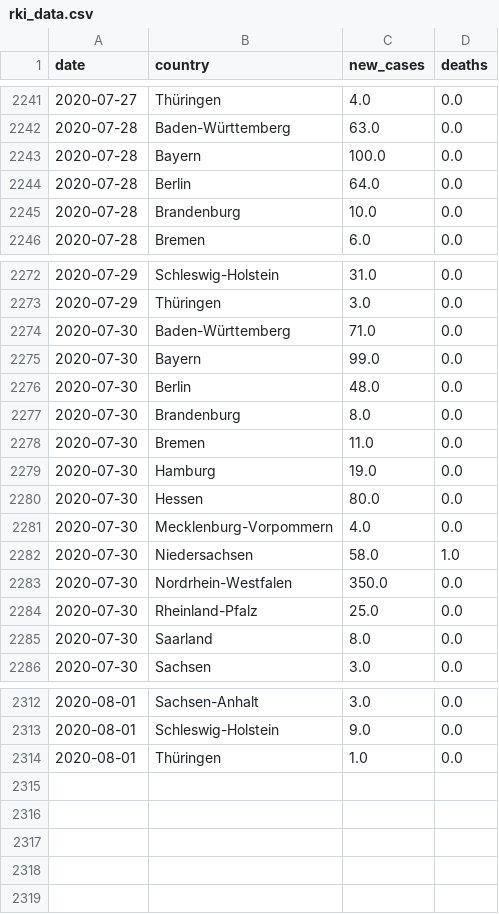
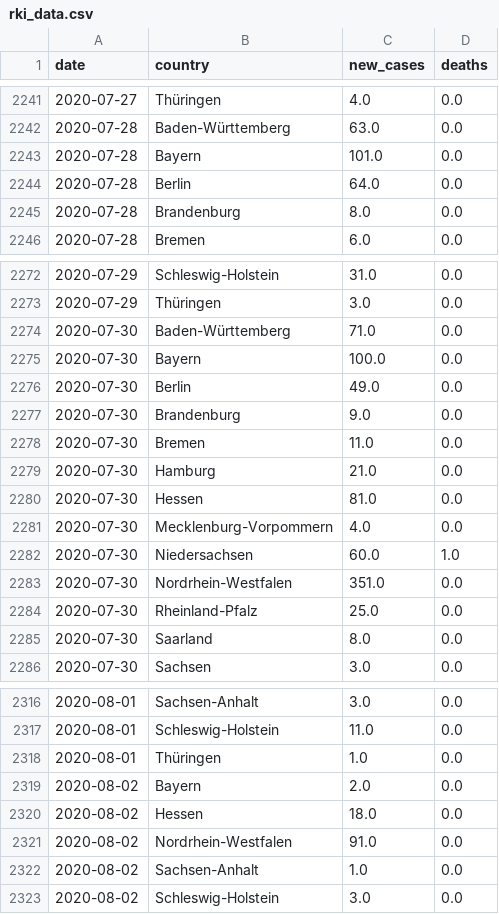
Before and after one commit to dhopp1/COVID-19-status-reports, a CSV file: plots/data/rki_data.csv, drawn as a sheet; only a part is shown, gaps mark what is left out; the diff covers the shown part only.

```diff
--- a/plots/data/rki_data.csv
+++ b/plots/data/rki_data.csv
@@ -2242,5 +2242,5 @@ date,country,new_cases,deaths
 2020-07-28,Baden-Württemberg,63.0,0.0
-2020-07-28,Bayern,100.0,0.0
+2020-07-28,Bayern,101.0,0.0
 2020-07-28,Berlin,64.0,0.0
-2020-07-28,Brandenburg,10.0,0.0
+2020-07-28,Brandenburg,8.0,0.0
 2020-07-28,Bremen,6.0,0.0
@@ -2274,11 +2274,11 @@ date,country,new_cases,deaths
 2020-07-30,Baden-Württemberg,71.0,0.0
-2020-07-30,Bayern,99.0,0.0
-2020-07-30,Berlin,48.0,0.0
-2020-07-30,Brandenburg,8.0,0.0
+2020-07-30,Bayern,100.0,0.0
+2020-07-30,Berlin,49.0,0.0
+2020-07-30,Brandenburg,9.0,0.0
 2020-07-30,Bremen,11.0,0.0
-2020-07-30,Hamburg,19.0,0.0
-2020-07-30,Hessen,80.0,0.0
+2020-07-30,Hamburg,21.0,0.0
+2020-07-30,Hessen,81.0,0.0
 2020-07-30,Mecklenburg-Vorpommern,4.0,0.0
-2020-07-30,Niedersachsen,58.0,1.0
-2020-07-30,Nordrhein-Westfalen,350.0,0.0
+2020-07-30,Niedersachsen,60.0,1.0
+2020-07-30,Nordrhein-Westfalen,351.0,0.0
 2020-07-30,Rheinland-Pfalz,25.0,0.0
@@ -2312,3 +2316,8 @@ date,country,new_cases,deaths
 2020-08-01,Sachsen-Anhalt,3.0,0.0
-2020-08-01,Schleswig-Holstein,9.0,0.0
+2020-08-01,Schleswig-Holstein,11.0,0.0
 2020-08-01,Thüringen,1.0,0.0
+2020-08-02,Bayern,2.0,0.0
+2020-08-02,Hessen,18.0,0.0
+2020-08-02,Nordrhein-Westfalen,91.0,0.0
+2020-08-02,Sachsen-Anhalt,1.0,0.0
+2020-08-02,Schleswig-Holstein,3.0,0.0
```
Also changed, not shown: 20 added rows, 16 removed rows and 19 edited cells elsewhere in this file, plots/data/acceleration_data.csv, 1 other file.
